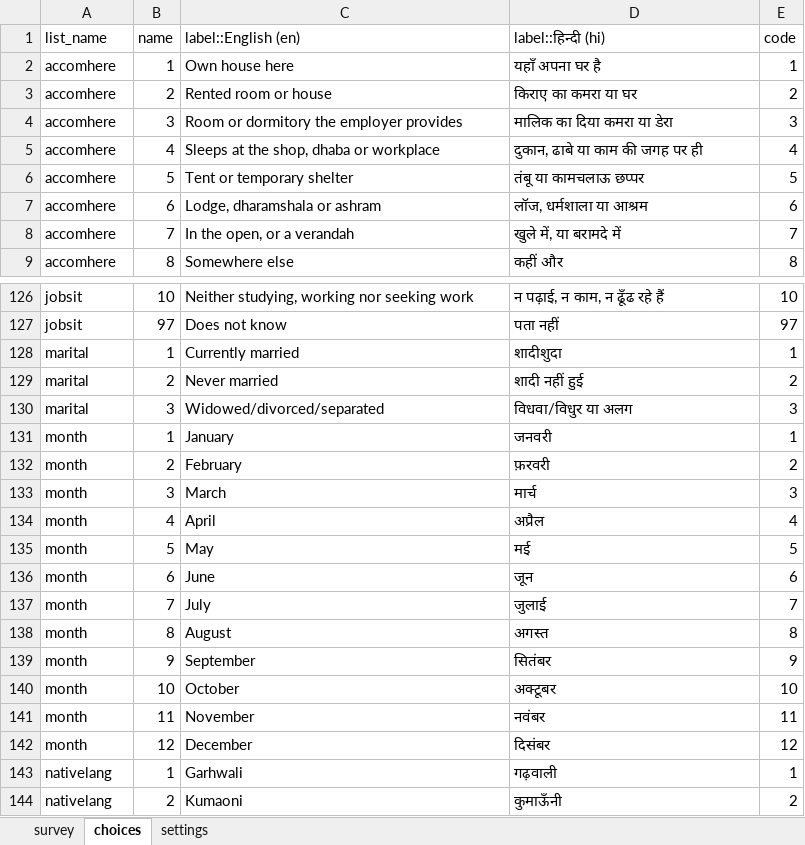
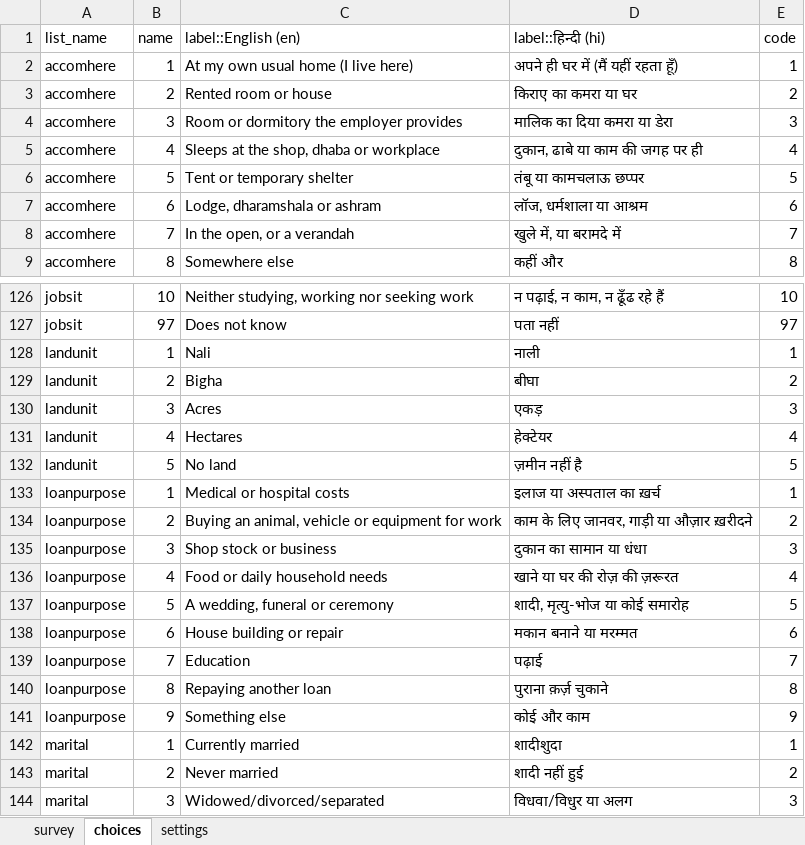
Before and after one commit to royTrains/kedarnath-livelihoods-survey-instrument, an Excel workbook: replication/final_instrument/questionnaire/Kedarnath_final_kobo.xlsx, sheet choices, drawn as a sheet; only a part is shown, gaps mark what is left out; the shorter side is filled out with more unchanged rows; values as stored, in another font and other column widths than the file's, no borders; the diff names each change by its address in the sheet, - before the commit and + after, or states it on an @@ line.

```diff
--- a/replication/final_instrument/questionnaire/Kedarnath_final_kobo.xlsx (sheet choices)
+++ b/replication/final_instrument/questionnaire/Kedarnath_final_kobo.xlsx (sheet choices)
-C2 (label::English (en)): Own house here
+C2 (label::English (en)): At my own usual home (I live here)
-D2 (label::हिन्दी (hi)): यहाँ अपना घर है
+D2 (label::हिन्दी (hi)): अपने ही घर में (मैं यहीं रहता हूँ)
+row 128: landunit | 1 | Nali | नाली | 1
+row 129: landunit | 2 | Bigha | बीघा | 2
+row 130: landunit | 3 | Acres | एकड़ | 3
+row 131: landunit | 4 | Hectares | हेक्टेयर | 4
+row 132: landunit | 5 | No land | ज़मीन नहीं है | 5
+row 133: loanpurpose | 1 | Medical or hospital costs | इलाज या अस्पताल का ख़र्च | 1
+row 134: loanpurpose | 2 | Buying an animal, vehicle or equipment for work | काम के लिए जानवर, गाड़ी या औज़ार ख़रीदने | 2
+row 135: loanpurpose | 3 | Shop stock or business | दुकान का सामान या धंधा | 3
+row 136: loanpurpose | 4 | Food or daily household needs | खाने या घर की रोज़ की ज़रूरत | 4
+row 137: loanpurpose | 5 | A wedding, funeral or ceremony | शादी, मृत्यु-भोज या कोई समारोह | 5
+row 138: loanpurpose | 6 | House building or repair | मकान बनाने या मरम्मत | 6
+row 139: loanpurpose | 7 | Education | पढ़ाई | 7
+row 140: loanpurpose | 8 | Repaying another loan | पुराना क़र्ज़ चुकाने | 8
+row 141: loanpurpose | 9 | Something else | कोई और काम | 9
```
Also changed, not shown: sheet survey, replication/final_instrument/questionnaire/Question_register.xlsx, 19 other files.
